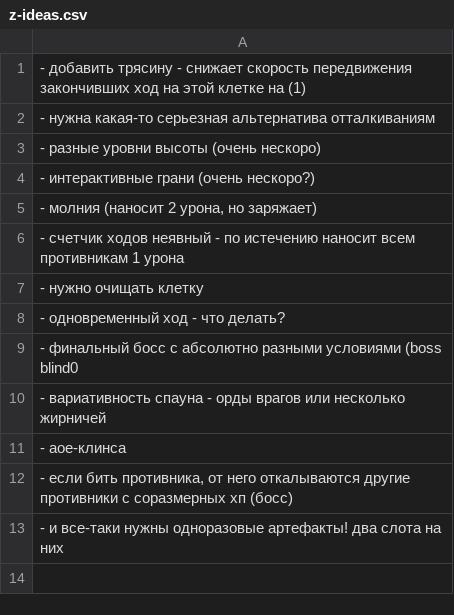
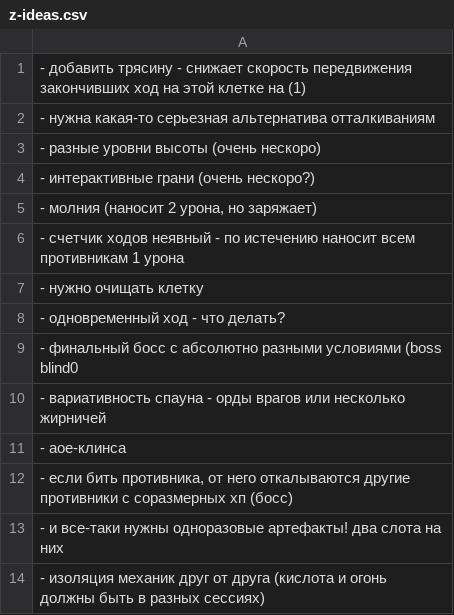
Before and after one commit to 80STH/NGTBS-3, a CSV file: docs/z-ideas.csv, drawn as a sheet.

```diff
--- a/docs/z-ideas.csv
+++ b/docs/z-ideas.csv
@@ -13 +13,2 @@
 - и все-таки нужны одноразовые артефакты! два слота на них
+- изоляция механик друг от друга (кислота и огонь должны быть в разных сессиях)
```
Also changed, not shown: 13 other files.
